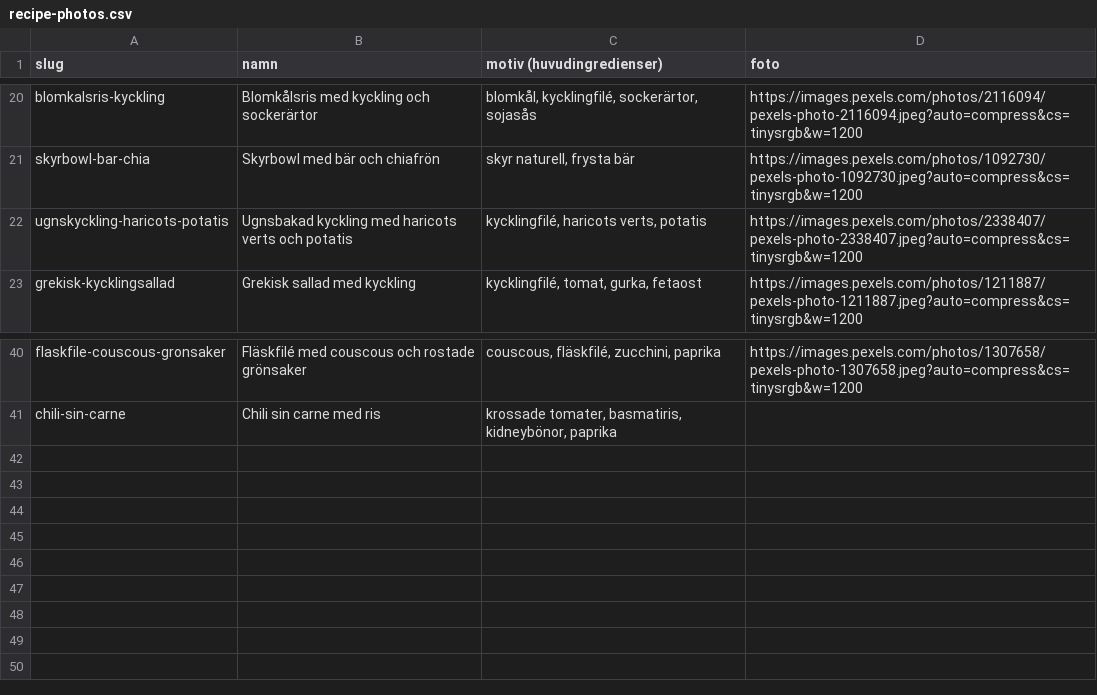
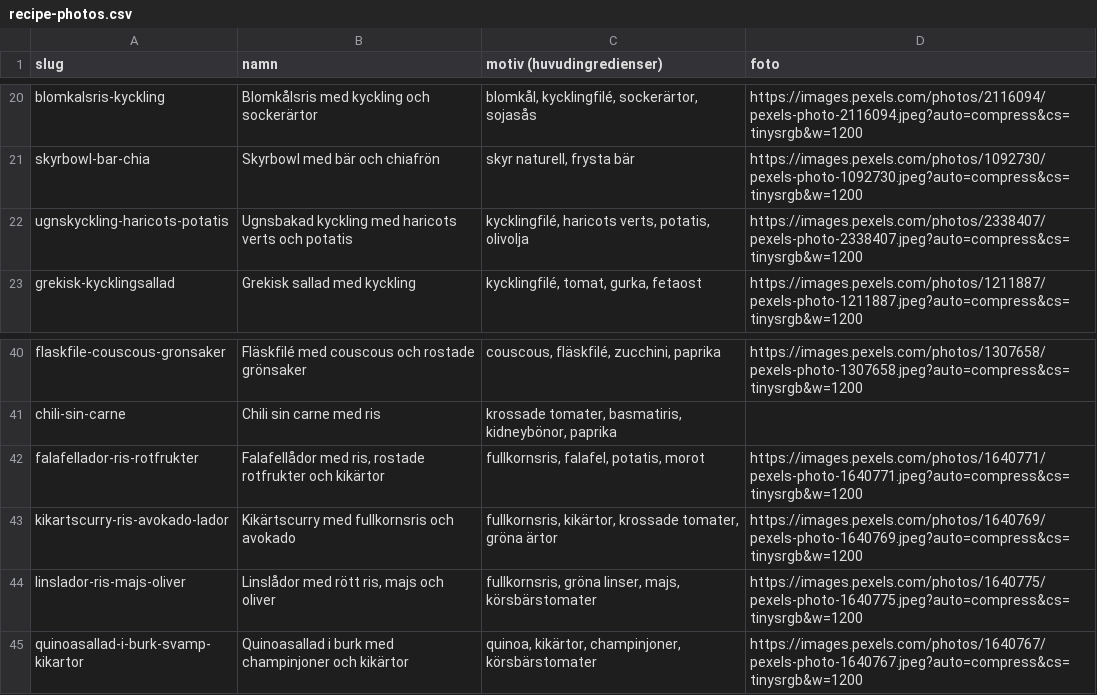
Before and after one commit to maxlindgrenbergvall-ux/ptapp2, a CSV file: supabase/recipe-photos.csv, drawn as a sheet; only a part is shown, gaps mark what is left out.

```diff
--- a/supabase/recipe-photos.csv
+++ b/supabase/recipe-photos.csv
@@ -21,3 +21,3 @@ blomkalsris-kyckling;Blomkålsris med kyckling och sockerärtor;blomkål, kyckli
 skyrbowl-bar-chia;Skyrbowl med bär och chiafrön;skyr naturell, frysta bär;https://images.pexels.com/photos/1092730/pexels-photo-1092730.jpeg?auto=compress&cs=tinysrgb&w=1200
-ugnskyckling-haricots-potatis;Ugnsbakad kyckling med haricots verts och potatis;kycklingfilé, haricots verts, potatis;https://images.pexels.com/photos/2338407/pexels-photo-2338407.jpeg?auto=compress&cs=tinysrgb&w=1200
+ugnskyckling-haricots-potatis;Ugnsbakad kyckling med haricots verts och potatis;kycklingfilé, haricots verts, potatis, olivolja;https://images.pexels.com/photos/2338407/pexels-photo-2338407.jpeg?auto=compress&cs=tinysrgb&w=1200
 grekisk-kycklingsallad;Grekisk sallad med kyckling;kycklingfilé, tomat, gurka, fetaost;https://images.pexels.com/photos/1211887/pexels-photo-1211887.jpeg?auto=compress&cs=tinysrgb&w=1200
@@ -41 +41,5 @@ flaskfile-couscous-gronsaker;Fläskfilé med couscous och rostade grönsaker;cou
 chili-sin-carne;Chili sin carne med ris;krossade tomater, basmatiris, kidneybönor, paprika;
+falafellador-ris-rotfrukter;Falafellådor med ris, rostade rotfrukter och kikärtor;fullkornsris, falafel, potatis, morot;https://images.pexels.com/photos/1640771/pexels-photo-1640771.jpeg?auto=compress&cs=tinysrgb&w=1200
+kikartscurry-ris-avokado-lador;Kikärtscurry med fullkornsris och avokado;fullkornsris, kikärtor, krossade tomater, gröna ärtor;https://images.pexels.com/photos/1640769/pexels-photo-1640769.jpeg?auto=compress&cs=tinysrgb&w=1200
+linslador-ris-majs-oliver;Linslådor med rött ris, majs och oliver;fullkornsris, gröna linser, majs, körsbärstomater;https://images.pexels.com/photos/1640775/pexels-photo-1640775.jpeg?auto=compress&cs=tinysrgb&w=1200
+quinoasallad-i-burk-svamp-kikartor;Quinoasallad i burk med champinjoner och kikärtor;quinoa, kikärtor, champinjoner, körsbärstomater;https://images.pexels.com/photos/1640767/pexels-photo-1640767.jpeg?auto=compress&cs=tinysrgb&w=1200
```
Also changed, not shown: 35 other files.
